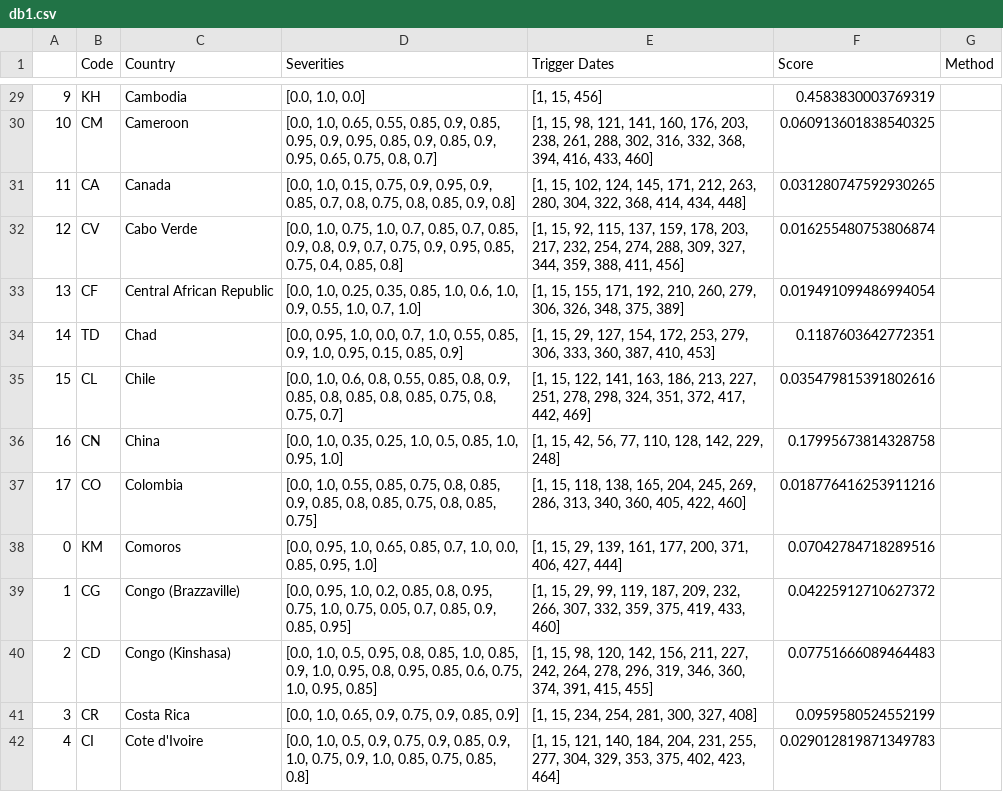
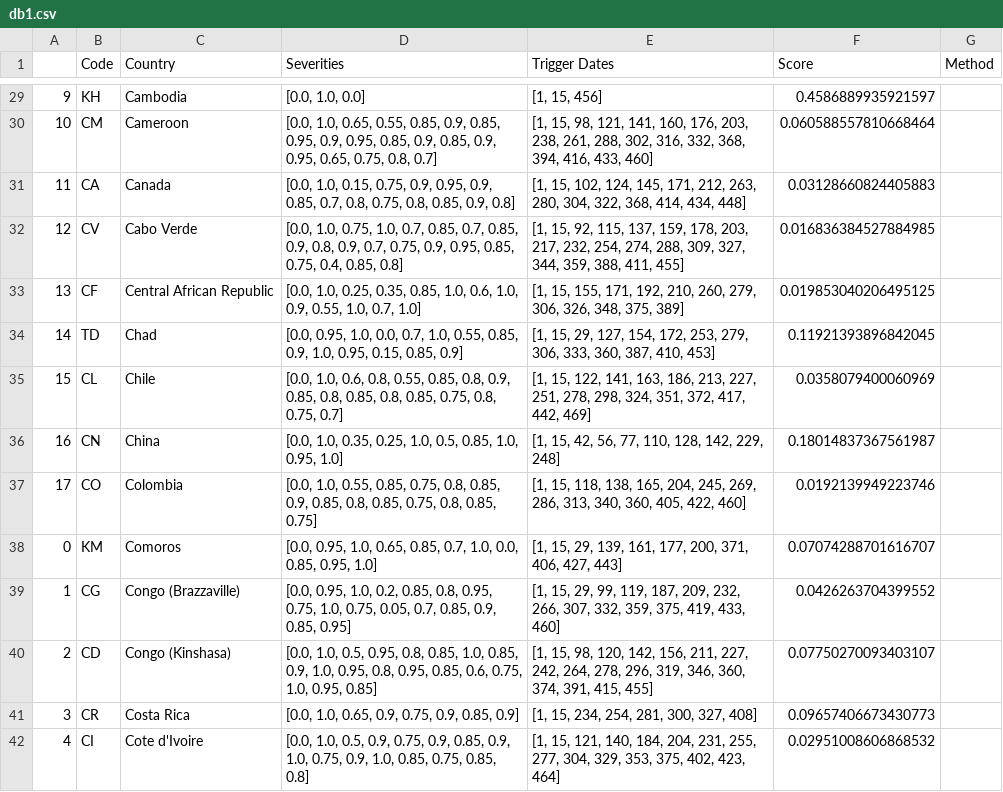
Before and after one commit to BlueBrain/covid-19-find, a CSV file: api/covid19find/simulation/db1.csv, drawn as a sheet; only a part is shown, gaps mark what is left out; the diff covers the shown part only.

```diff
--- a/api/covid19find/simulation/db1.csv
+++ b/api/covid19find/simulation/db1.csv
@@ -29,14 +29,14 @@
-9,KH,Cambodia,"[0.0, 1.0, 0.0]","[1, 15, 456]",0.4583830003769319,
-10,CM,Cameroon,"[0.0, 1.0, 0.65, 0.55, 0.85, 0.9, 0.85, 0.95, 0.9, 0.95, 0.85, 0.9, 0.85, 0.9, 0.95, 0.65, 0.75, 0.8, 0.7]","[1, 15, 98, 121, 141, 160, 176, 203, 238, 261, 288, 302, 316, 332, 368, 394, 416, 433, 460]",0.060913601838540325,
-11,CA,Canada,"[0.0, 1.0, 0.15, 0.75, 0.9, 0.95, 0.9, 0.85, 0.7, 0.8, 0.75, 0.8, 0.85, 0.9, 0.8]","[1, 15, 102, 124, 145, 171, 212, 263, 280, 304, 322, 368, 414, 434, 448]",0.031280747592930265,
-12,CV,Cabo Verde,"[0.0, 1.0, 0.75, 1.0, 0.7, 0.85, 0.7, 0.85, 0.9, 0.8, 0.9, 0.7, 0.75, 0.9, 0.95, 0.85, 0.75, 0.4, 0.85, 0.8]","[1, 15, 92, 115, 137, 159, 178, 203, 217, 232, 254, 274, 288, 309, 327, 344, 359, 388, 411, 456]",0.016255480753806874,
-13,CF,Central African Republic,"[0.0, 1.0, 0.25, 0.35, 0.85, 1.0, 0.6, 1.0, 0.9, 0.55, 1.0, 0.7, 1.0]","[1, 15, 155, 171, 192, 210, 260, 279, 306, 326, 348, 375, 389]",0.019491099486994054,
-14,TD,Chad,"[0.0, 0.95, 1.0, 0.0, 0.7, 1.0, 0.55, 0.85, 0.9, 1.0, 0.95, 0.15, 0.85, 0.9]","[1, 15, 29, 127, 154, 172, 253, 279, 306, 333, 360, 387, 410, 453]",0.1187603642772351,
-15,CL,Chile,"[0.0, 1.0, 0.6, 0.8, 0.55, 0.85, 0.8, 0.9, 0.85, 0.8, 0.85, 0.8, 0.85, 0.75, 0.8, 0.75, 0.7]","[1, 15, 122, 141, 163, 186, 213, 227, 251, 278, 298, 324, 351, 372, 417, 442, 469]",0.035479815391802616,
-16,CN,China,"[0.0, 1.0, 0.35, 0.25, 1.0, 0.5, 0.85, 1.0, 0.95, 1.0]","[1, 15, 42, 56, 77, 110, 128, 142, 229, 248]",0.17995673814328758,
-17,CO,Colombia,"[0.0, 1.0, 0.55, 0.85, 0.75, 0.8, 0.85, 0.9, 0.85, 0.8, 0.85, 0.75, 0.8, 0.85, 0.75]","[1, 15, 118, 138, 165, 204, 245, 269, 286, 313, 340, 360, 405, 422, 460]",0.018776416253911216,
-0,KM,Comoros,"[0.0, 0.95, 1.0, 0.65, 0.85, 0.7, 1.0, 0.0, 0.85, 0.95, 1.0]","[1, 15, 29, 139, 161, 177, 200, 371, 406, 427, 444]",0.07042784718289516,
-1,CG,Congo (Brazzaville),"[0.0, 0.95, 1.0, 0.2, 0.85, 0.8, 0.95, 0.75, 1.0, 0.75, 0.05, 0.7, 0.85, 0.9, 0.85, 0.95]","[1, 15, 29, 99, 119, 187, 209, 232, 266, 307, 332, 359, 375, 419, 433, 460]",0.04225912710627372,
-2,CD,Congo (Kinshasa),"[0.0, 1.0, 0.5, 0.95, 0.8, 0.85, 1.0, 0.85, 0.9, 1.0, 0.95, 0.8, 0.95, 0.85, 0.6, 0.75, 1.0, 0.95, 0.85]","[1, 15, 98, 120, 142, 156, 211, 227, 242, 264, 278, 296, 319, 346, 360, 374, 391, 415, 455]",0.07751666089464483,
-3,CR,Costa Rica,"[0.0, 1.0, 0.65, 0.9, 0.75, 0.9, 0.85, 0.9]","[1, 15, 234, 254, 281, 300, 327, 408]",0.0959580524552199,
-4,CI,Cote d'Ivoire,"[0.0, 1.0, 0.5, 0.9, 0.75, 0.9, 0.85, 0.9, 1.0, 0.75, 0.9, 1.0, 0.85, 0.75, 0.85, 0.8]","[1, 15, 121, 140, 184, 204, 231, 255, 277, 304, 329, 353, 375, 402, 423, 464]",0.029012819871349783,
+9,KH,Cambodia,"[0.0, 1.0, 0.0]","[1, 15, 456]",0.4586889935921597,
+10,CM,Cameroon,"[0.0, 1.0, 0.65, 0.55, 0.85, 0.9, 0.85, 0.95, 0.9, 0.95, 0.85, 0.9, 0.85, 0.9, 0.95, 0.65, 0.75, 0.8, 0.7]","[1, 15, 98, 121, 141, 160, 176, 203, 238, 261, 288, 302, 316, 332, 368, 394, 416, 433, 460]",0.060588557810668464,
+11,CA,Canada,"[0.0, 1.0, 0.15, 0.75, 0.9, 0.95, 0.9, 0.85, 0.7, 0.8, 0.75, 0.8, 0.85, 0.9, 0.8]","[1, 15, 102, 124, 145, 171, 212, 263, 280, 304, 322, 368, 414, 434, 448]",0.03128660824405883,
+12,CV,Cabo Verde,"[0.0, 1.0, 0.75, 1.0, 0.7, 0.85, 0.7, 0.85, 0.9, 0.8, 0.9, 0.7, 0.75, 0.9, 0.95, 0.85, 0.75, 0.4, 0.85, 0.8]","[1, 15, 92, 115, 137, 159, 178, 203, 217, 232, 254, 274, 288, 309, 327, 344, 359, 388, 411, 455]",0.016836384527884985,
+13,CF,Central African Republic,"[0.0, 1.0, 0.25, 0.35, 0.85, 1.0, 0.6, 1.0, 0.9, 0.55, 1.0, 0.7, 1.0]","[1, 15, 155, 171, 192, 210, 260, 279, 306, 326, 348, 375, 389]",0.019853040206495125,
+14,TD,Chad,"[0.0, 0.95, 1.0, 0.0, 0.7, 1.0, 0.55, 0.85, 0.9, 1.0, 0.95, 0.15, 0.85, 0.9]","[1, 15, 29, 127, 154, 172, 253, 279, 306, 333, 360, 387, 410, 453]",0.11921393896842045,
+15,CL,Chile,"[0.0, 1.0, 0.6, 0.8, 0.55, 0.85, 0.8, 0.9, 0.85, 0.8, 0.85, 0.8, 0.85, 0.75, 0.8, 0.75, 0.7]","[1, 15, 122, 141, 163, 186, 213, 227, 251, 278, 298, 324, 351, 372, 417, 442, 469]",0.0358079400060969,
+16,CN,China,"[0.0, 1.0, 0.35, 0.25, 1.0, 0.5, 0.85, 1.0, 0.95, 1.0]","[1, 15, 42, 56, 77, 110, 128, 142, 229, 248]",0.18014837367561987,
+17,CO,Colombia,"[0.0, 1.0, 0.55, 0.85, 0.75, 0.8, 0.85, 0.9, 0.85, 0.8, 0.85, 0.75, 0.8, 0.85, 0.75]","[1, 15, 118, 138, 165, 204, 245, 269, 286, 313, 340, 360, 405, 422, 460]",0.0192139949223746,
+0,KM,Comoros,"[0.0, 0.95, 1.0, 0.65, 0.85, 0.7, 1.0, 0.0, 0.85, 0.95, 1.0]","[1, 15, 29, 139, 161, 177, 200, 371, 406, 427, 443]",0.07074288701616707,
+1,CG,Congo (Brazzaville),"[0.0, 0.95, 1.0, 0.2, 0.85, 0.8, 0.95, 0.75, 1.0, 0.75, 0.05, 0.7, 0.85, 0.9, 0.85, 0.95]","[1, 15, 29, 99, 119, 187, 209, 232, 266, 307, 332, 359, 375, 419, 433, 460]",0.0426263704399552,
+2,CD,Congo (Kinshasa),"[0.0, 1.0, 0.5, 0.95, 0.8, 0.85, 1.0, 0.85, 0.9, 1.0, 0.95, 0.8, 0.95, 0.85, 0.6, 0.75, 1.0, 0.95, 0.85]","[1, 15, 98, 120, 142, 156, 211, 227, 242, 264, 278, 296, 319, 346, 360, 374, 391, 415, 455]",0.07750270093403107,
+3,CR,Costa Rica,"[0.0, 1.0, 0.65, 0.9, 0.75, 0.9, 0.85, 0.9]","[1, 15, 234, 254, 281, 300, 327, 408]",0.09657406673430773,
+4,CI,Cote d'Ivoire,"[0.0, 1.0, 0.5, 0.9, 0.75, 0.9, 0.85, 0.9, 1.0, 0.75, 0.9, 1.0, 0.85, 0.75, 0.85, 0.8]","[1, 15, 121, 140, 184, 204, 231, 255, 277, 304, 329, 353, 375, 402, 423, 464]",0.02951008606868532,
```
Also changed, not shown: 175 edited cells elsewhere in this file, api/covid19find/simulation/db1_long.csv, 21 other files.
